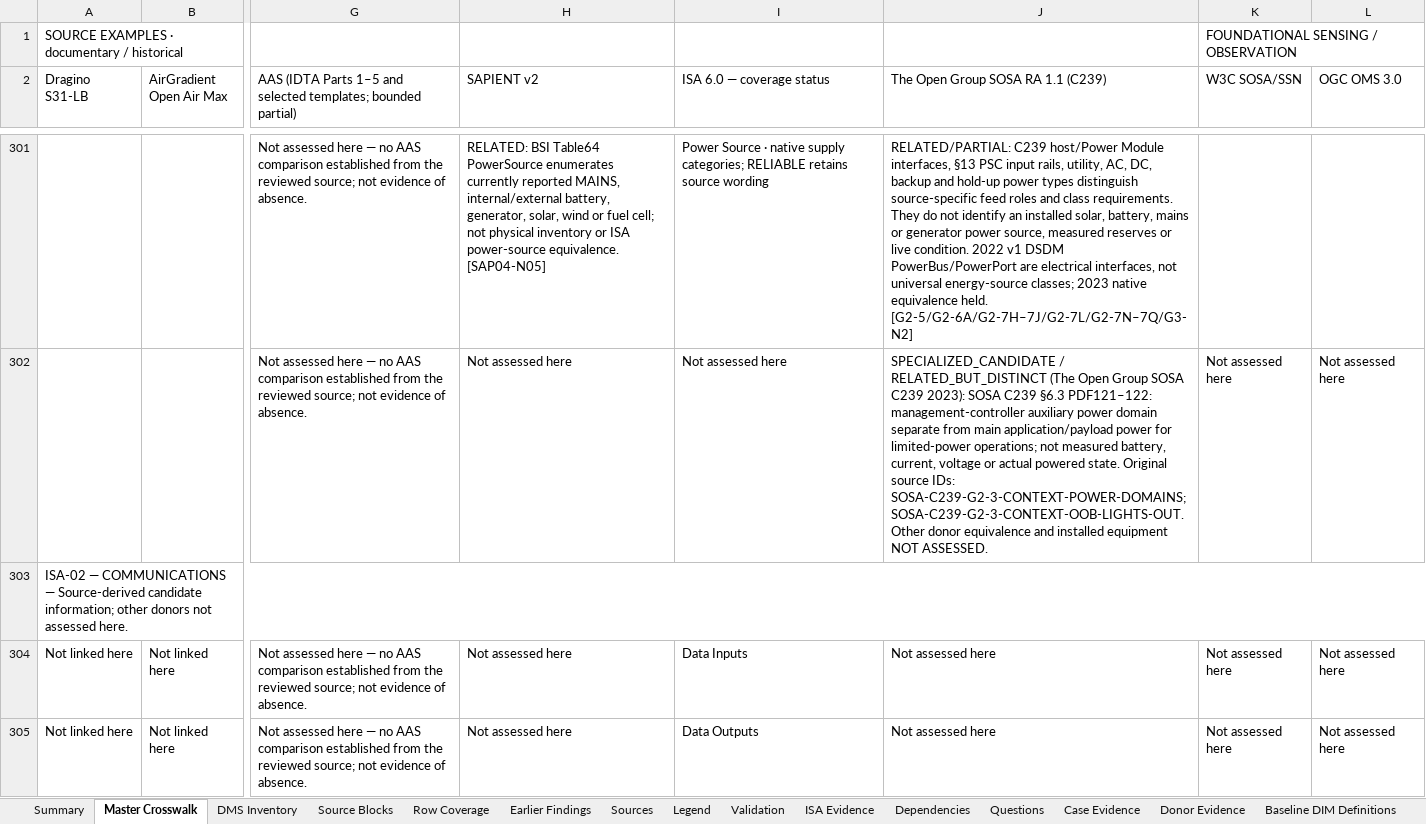
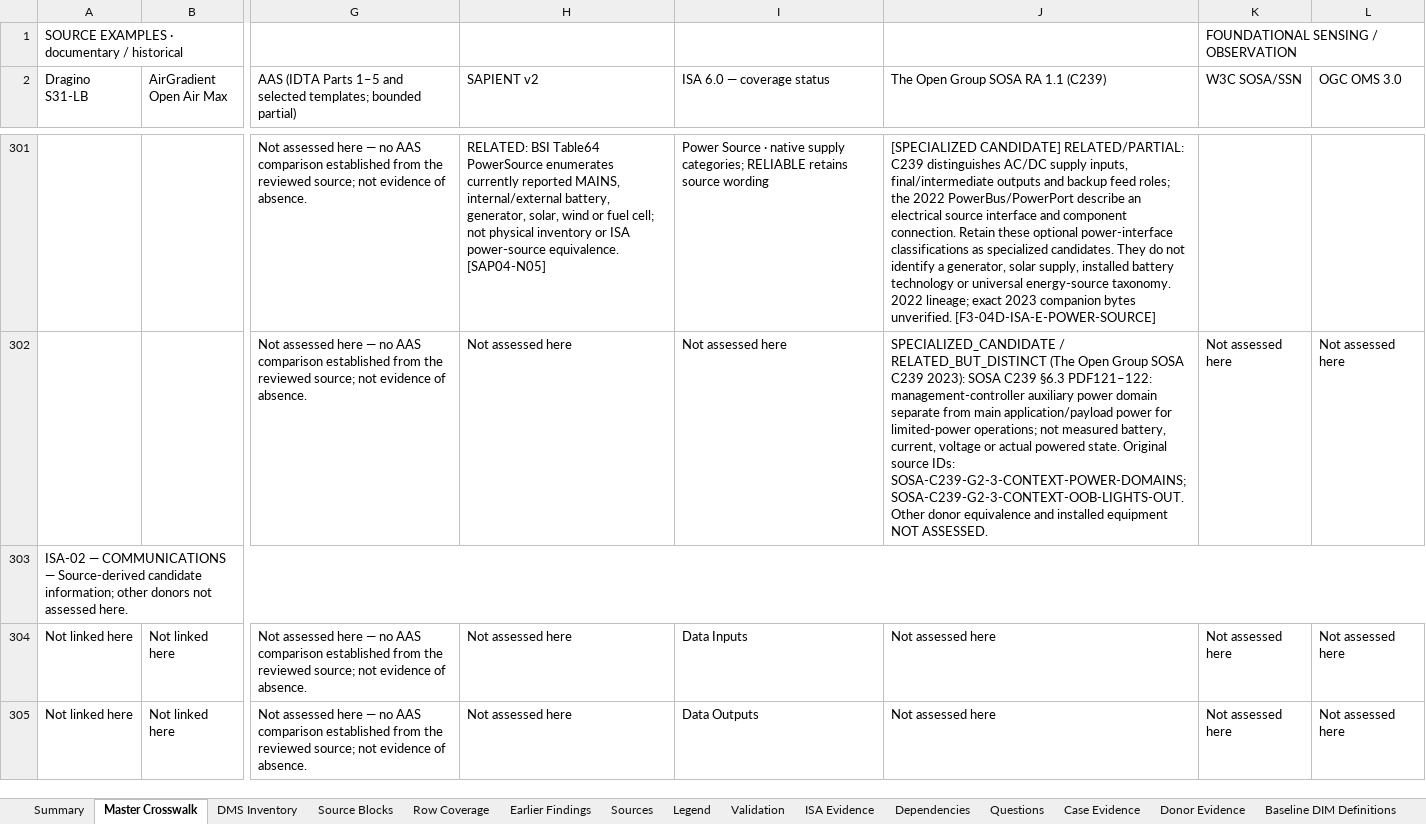
Before and after one commit to OS4CSAPI/glaux-client, an Excel workbook: Docs/Research/DIM_Profile_V2/Donor_DIM_Crosswalk/Master_Donor_Concept_to_DIM_Crosswalk.xlsx, sheet Master Crosswalk, drawn as a sheet; only a part is shown, gaps mark what is left out; values as stored, in another font and other column widths than the file's, no cell formats; the diff covers the shown part only; the diff names each change by its address in the sheet, - before the commit and + after, or states it on an @@ line.

Commit message:
research(dim-v2): publish recovered F3-04D equipment classifications and corrected locators

```diff
--- a/Docs/Research/DIM_Profile_V2/Donor_DIM_Crosswalk/Master_Donor_Concept_to_DIM_Crosswalk.xlsx (sheet Master Crosswalk)
+++ b/Docs/Research/DIM_Profile_V2/Donor_DIM_Crosswalk/Master_Donor_Concept_to_DIM_Crosswalk.xlsx (sheet Master Crosswalk)
-J301: RELATED/PARTIAL: C239 host/Power Module interfaces, §13 PSC input rails, utility, AC, DC, backup and hold-up power types distinguish source-specific feed roles and class requirements. They do not identify an installed solar, battery, mains or generator power source, measured reserves or live condition. 2022 v1 DSDM PowerBus/PowerPort are electrical interfaces, not universal energy-source classes; 2023 native equivalence held. [G2-5/G2-6A/G2-7H–7J/G2-7L/G2-7N–7Q/G3-N2]
+J301: [SPECIALIZED CANDIDATE] RELATED/PARTIAL: C239 distinguishes AC/DC supply inputs, final/intermediate outputs and backup feed roles; the 2022 PowerBus/PowerPort describe an electrical source interface and component connection. Retain these optional power-interface classifications as specialized candidates. They do not identify a generator, solar supply, installed battery technology or universal energy-source taxonomy. 2022 lineage; exact 2023 companion bytes unverified. [F3-04D-ISA-E-POWER-SOURCE]
```
Also changed, not shown: 32 edited cells elsewhere in this sheet, sheet DIM Register, sheet Validation, sheet Summary, sheet Legend, cell formats, 17 other files.
